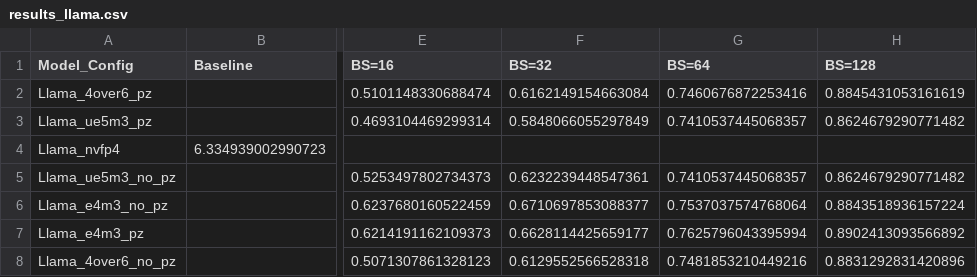
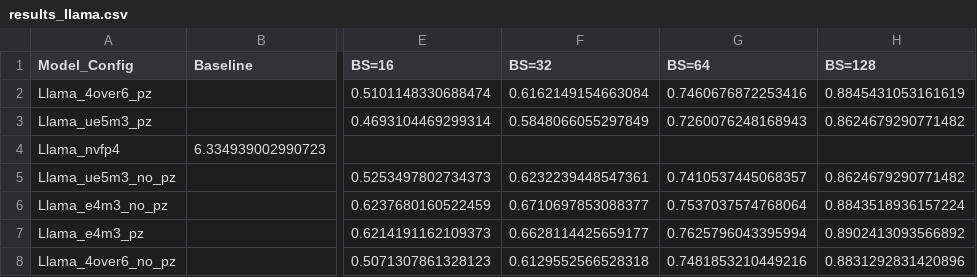
Before and after one commit to clee1994/finer_is_better, a CSV file: results_llama.csv, drawn as a sheet; only a part is shown, gaps mark what is left out; the diff names each change by its address in the sheet, - before the commit and + after, or states it on an @@ line.

Commit message:
Update results for Llama_ue5m3_pz BS=64

```diff
--- a/results_llama.csv
+++ b/results_llama.csv
-G3 (BS=64): 0.7410537445068357
+G3 (BS=64): 0.7260076248168943
```
